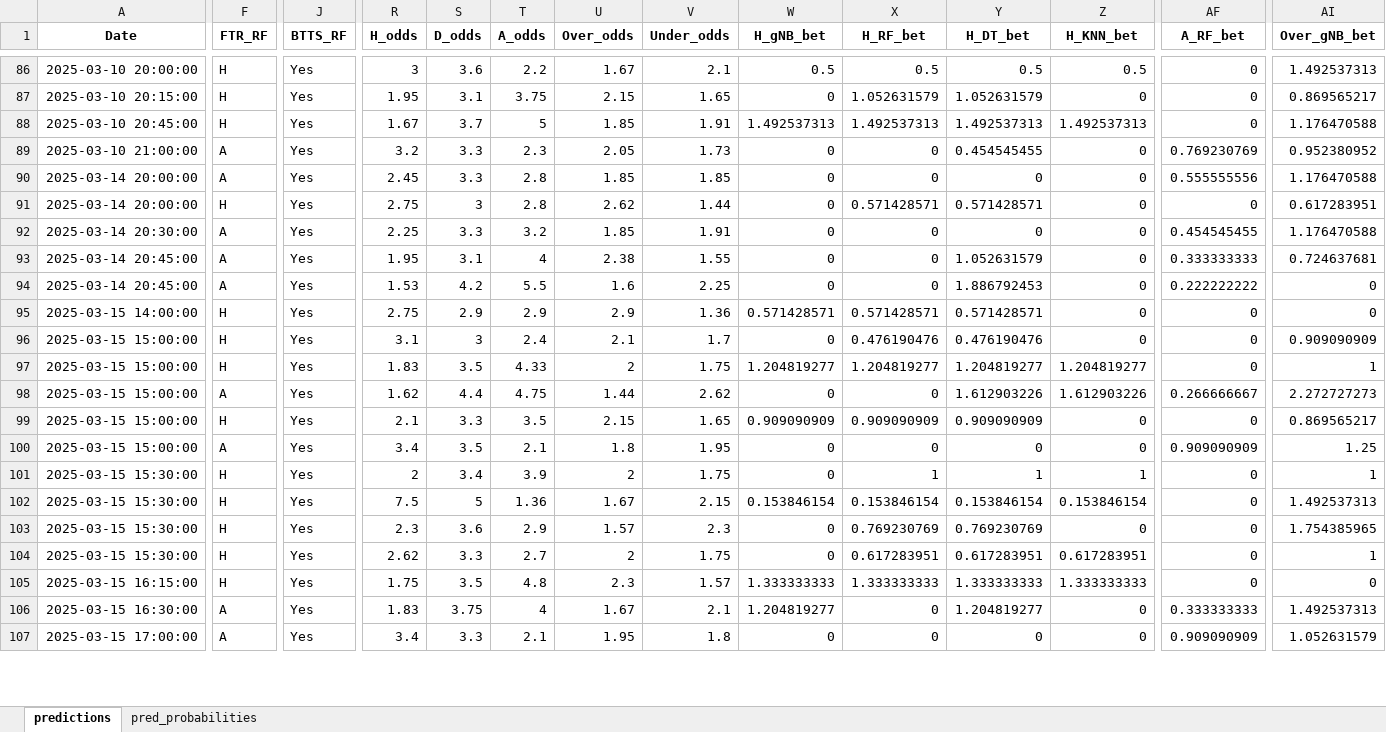
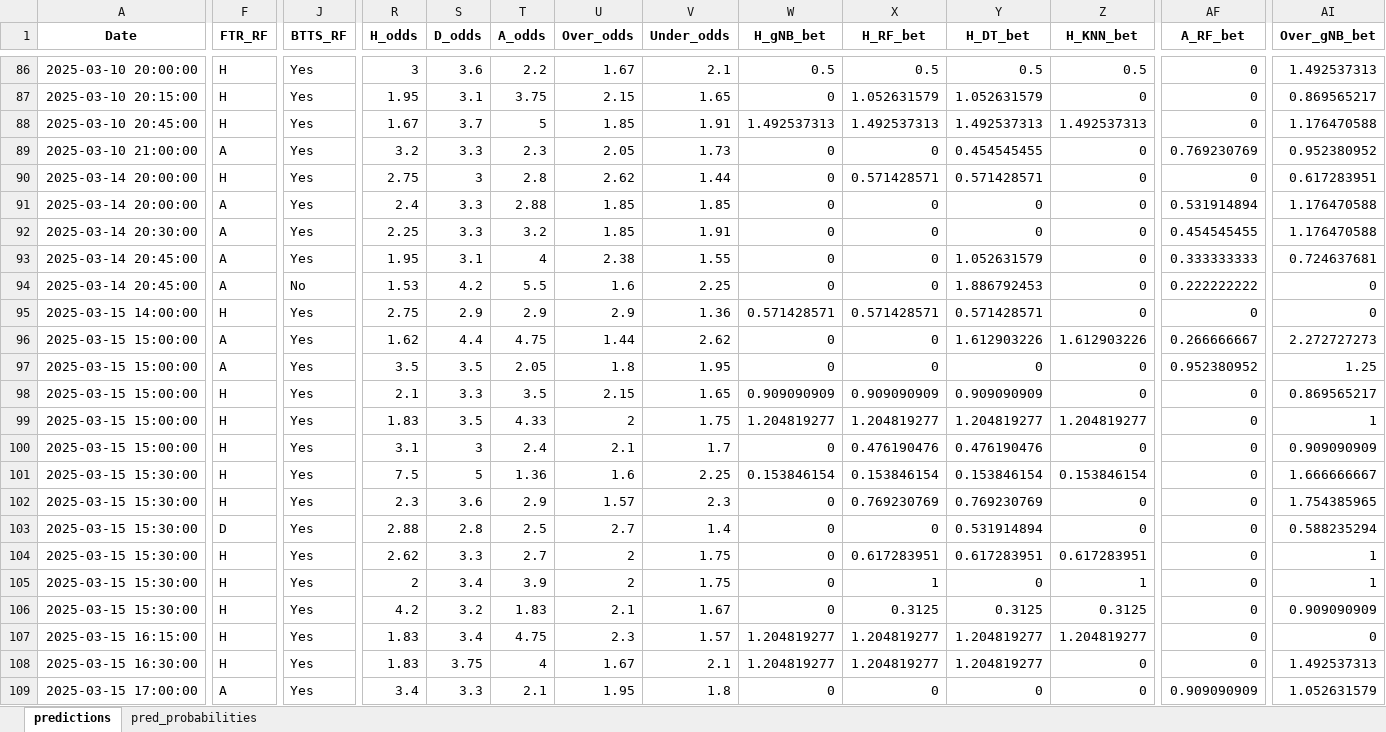
Before and after one commit to Admex666/TSDP, an Excel workbook: ML_PL_new/predictions.xlsx, sheet predictions, drawn as a sheet; only a part is shown, gaps mark what is left out; values as stored, in another font and other column widths than the file's, no borders; removed rows and columns are numbered as before the commit, all else as after; rows hold the shown columns only; the diff covers the shown part only; the diff names each change by its address in the sheet, - before the commit and + after, or states it on an @@ line.

```diff
--- a/ML_PL_new/predictions.xlsx (sheet predictions)
+++ b/ML_PL_new/predictions.xlsx (sheet predictions)
-row 90: 2025-03-14 20:00:00 | A | Yes | 2.45 | 3.3 | 2.8 | 1.85 | 1.85 | 0 | 0 | 0 | 0 | 0.555555556 | 1.176470588
+row 91: 2025-03-14 20:00:00 | A | Yes | 2.4 | 3.3 | 2.88 | 1.85 | 1.85 | 0 | 0 | 0 | 0 | 0.531914894 | 1.176470588
-J94 (BTTS_RF): Yes
+J94 (BTTS_RF): No
@@ row 98 moved to row 96: 2025-03-15 15:00:00 @@
+row 97: 2025-03-15 15:00:00 | A | Yes | 3.5 | 3.5 | 2.05 | 1.8 | 1.95 | 0 | 0 | 0 | 0 | 0.952380952 | 1.25
@@ row 99 moved to row 98: 2025-03-15 15:00:00 @@
@@ row 97 moved to row 99: 2025-03-15 15:00:00 @@
-row 100: 2025-03-15 15:00:00 | A | Yes | 3.4 | 3.5 | 2.1 | 1.8 | 1.95 | 0 | 0 | 0 | 0 | 0.909090909 | 1.25
-row 101: 2025-03-15 15:30:00 | H | Yes | 2 | 3.4 | 3.9 | 2 | 1.75 | 0 | 1 | 1 | 1 | 0 | 1
-U101 (Over_odds): 1.67
+U101 (Over_odds): 1.6
-V101 (Under_odds): 2.15
+V101 (Under_odds): 2.25
-AI101 (Over_gNB_bet): 1.492537313
+AI101 (Over_gNB_bet): 1.666666667
+row 103: 2025-03-15 15:30:00 | D | Yes | 2.88 | 2.8 | 2.5 | 2.7 | 1.4 | 0 | 0 | 0.531914894 | 0 | 0 | 0.588235294
+row 105: 2025-03-15 15:30:00 | H | Yes | 2 | 3.4 | 3.9 | 2 | 1.75 | 0 | 1 | 0 | 1 | 0 | 1
+row 106: 2025-03-15 15:30:00 | H | Yes | 4.2 | 3.2 | 1.83 | 2.1 | 1.67 | 0 | 0.3125 | 0.3125 | 0.3125 | 0 | 0.909090909
-R107 (H_odds): 1.75
+R107 (H_odds): 1.83
-S107 (D_odds): 3.5
+S107 (D_odds): 3.4
-T107 (A_odds): 4.8
+T107 (A_odds): 4.75
-W107 (H_gNB_bet): 1.333333333
+W107 (H_gNB_bet): 1.204819277
-X107 (H_RF_bet): 1.333333333
+X107 (H_RF_bet): 1.204819277
-Y107 (H_DT_bet): 1.333333333
+Y107 (H_DT_bet): 1.204819277
-Z107 (H_KNN_bet): 1.333333333
+Z107 (H_KNN_bet): 1.204819277
-F108 (FTR_RF): A
+F108 (FTR_RF): H
-X108 (H_RF_bet): 0
+X108 (H_RF_bet): 1.204819277
-AF108 (A_RF_bet): 0.333333333
+AF108 (A_RF_bet): 0
```
Also changed, not shown: 11 added rows, 4 removed rows, 11 moved rows and 63 edited cells elsewhere in this sheet, sheet pred_probabilities, ML_PL_new/modinput_odds.xlsx, ML_PL_new/paperbets.xlsx, 3 other files.
